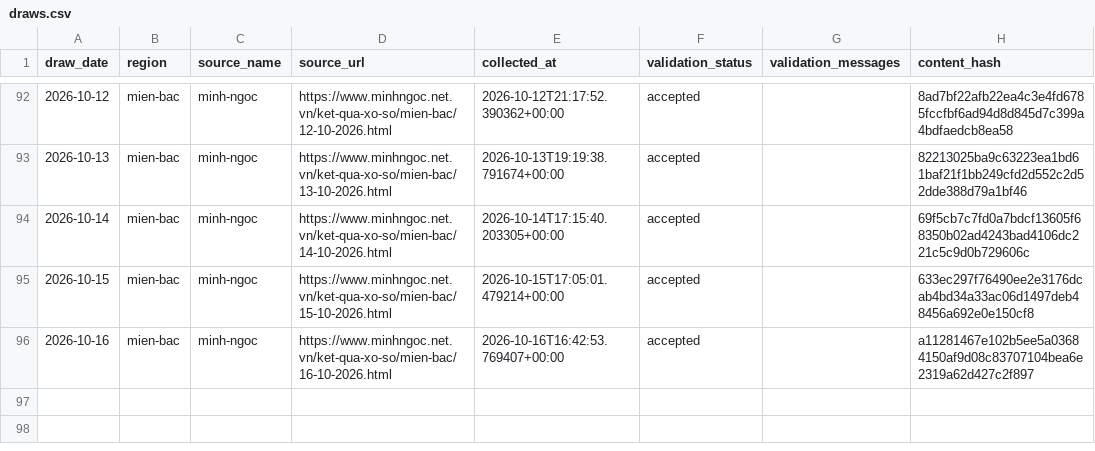
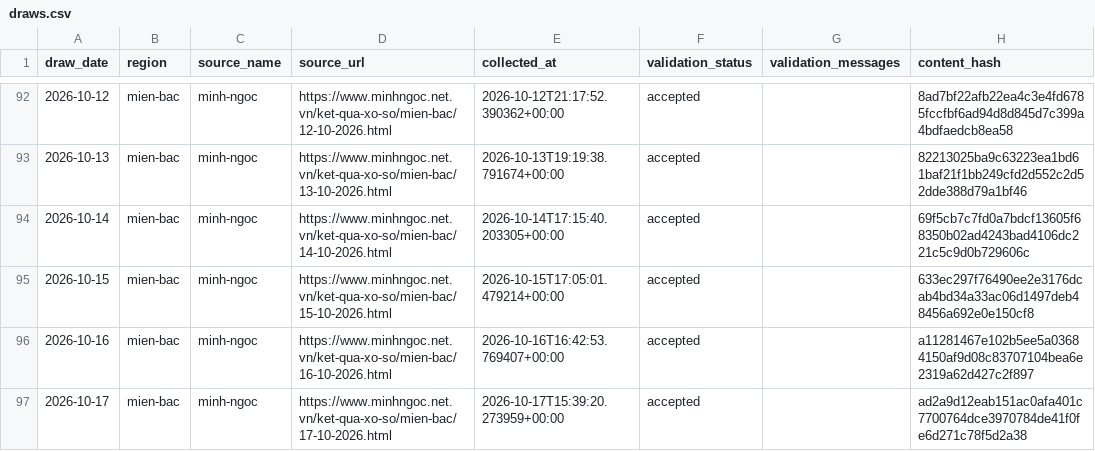
Before and after one commit to kina2711/vn-lottery-xsmb, a CSV file: data/processed/draws.csv, drawn as a sheet; only a part is shown, gaps mark what is left out; the diff names each change by its address in the sheet, - before the commit and + after, or states it on an @@ line.

```diff
--- a/data/processed/draws.csv
+++ b/data/processed/draws.csv
+row 97: 2026-10-17 | mien-bac | minh-ngoc | https://www.minhngoc.net.vn/ket-qua-xo-so/mien-bac/17-10-2026.html | 2026-10-17T15:39:20.273959+00:00 | accepted |  | ad2a9d12eab151ac0afa401c7700764dce3970784de41f0fe6d271c78f5d2a38
```
Also changed, not shown: data/reports/days_since_last_seen.csv, data/reports/heatmap.csv, 10 other files.
